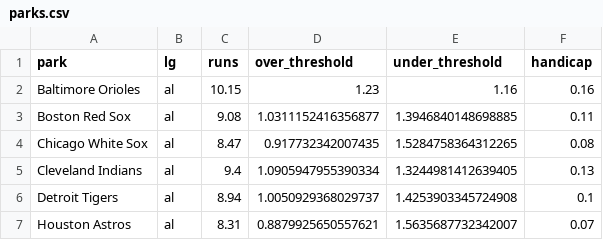
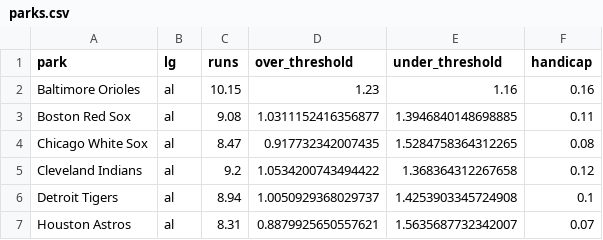
Before and after one commit to jefnic23/zell_baseball, a CSV file: app/data/parks.csv, drawn as a sheet; only a part is shown.

Commit message:
new thresholds

```diff
--- a/app/data/parks.csv
+++ b/app/data/parks.csv
@@ -4,3 +4,3 @@ Boston Red Sox,al,9.08,1.0311152416356877,1.3946840148698885,0.11
 Chicago White Sox,al,8.47,0.917732342007435,1.5284758364312265,0.08
-Cleveland Indians,al,9.4,1.0905947955390334,1.3244981412639405,0.13
+Cleveland Indians,al,9.2,1.0534200743494422,1.368364312267658,0.12
 Detroit Tigers,al,8.94,1.0050929368029737,1.4253903345724908,0.1
```
